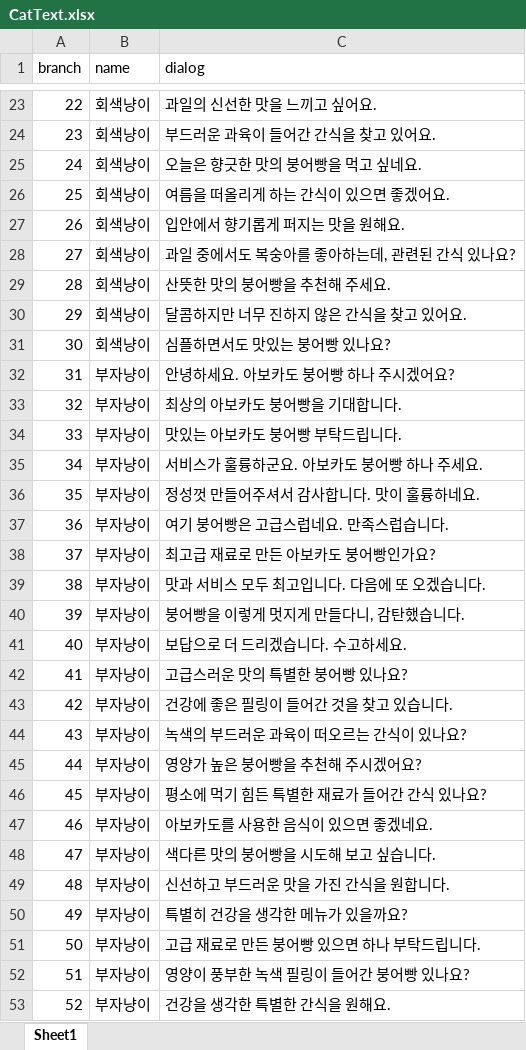
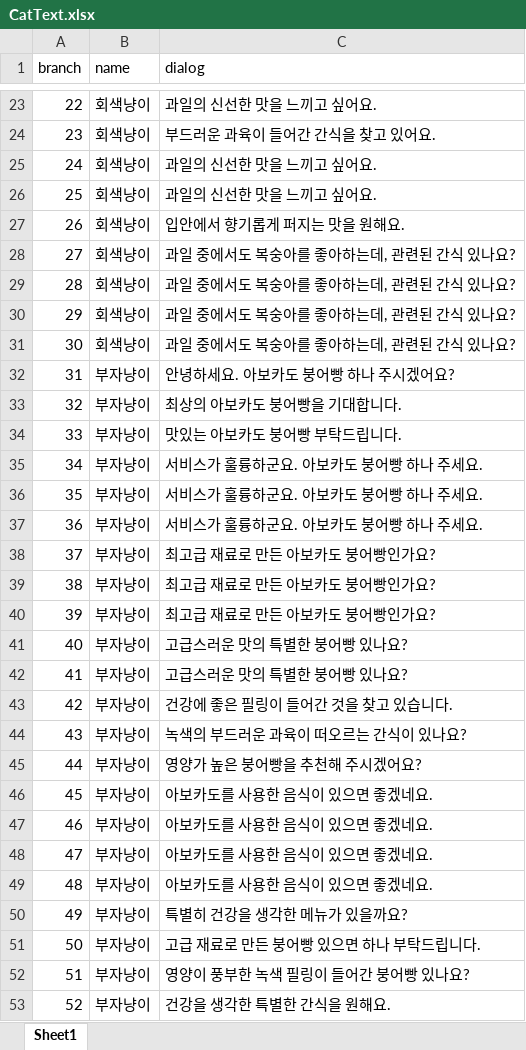
Before and after one commit to BCSDLab/Kittys_Bungeoppang_Cafe, an Excel workbook: Assets/11.Chat/CatText.xlsx, sheet Sheet1, drawn as a sheet; only a part is shown, gaps mark what is left out; values as stored, in another font and other column widths than the file's, no borders; the diff covers the shown part only; the diff names each change by its address in the sheet, - before the commit and + after, or states it on an @@ line.

```diff
--- a/Assets/11.Chat/CatText.xlsx (sheet Sheet1)
+++ b/Assets/11.Chat/CatText.xlsx (sheet Sheet1)
-C25 (dialog): 오늘은 향긋한 맛의 붕어빵을 먹고 싶네요.
+C25 (dialog): 과일의 신선한 맛을 느끼고 싶어요.
-C26 (dialog): 여름을 떠올리게 하는 간식이 있으면 좋겠어요.
+C26 (dialog): 과일의 신선한 맛을 느끼고 싶어요.
-C29 (dialog): 산뜻한 맛의 붕어빵을 추천해 주세요.
+C29 (dialog): 과일 중에서도 복숭아를 좋아하는데, 관련된 간식 있나요?
-C30 (dialog): 달콤하지만 너무 진하지 않은 간식을 찾고 있어요.
+C30 (dialog): 과일 중에서도 복숭아를 좋아하는데, 관련된 간식 있나요?
-C31 (dialog): 심플하면서도 맛있는 붕어빵 있나요?
+C31 (dialog): 과일 중에서도 복숭아를 좋아하는데, 관련된 간식 있나요?
-C36 (dialog): 정성껏 만들어주셔서 감사합니다. 맛이 훌륭하네요.
+C36 (dialog): 서비스가 훌륭하군요. 아보카도 붕어빵 하나 주세요.
-C37 (dialog): 여기 붕어빵은 고급스럽네요. 만족스럽습니다.
+C37 (dialog): 서비스가 훌륭하군요. 아보카도 붕어빵 하나 주세요.
-C39 (dialog): 맛과 서비스 모두 최고입니다. 다음에 또 오겠습니다.
+C39 (dialog): 최고급 재료로 만든 아보카도 붕어빵인가요?
-C40 (dialog): 붕어빵을 이렇게 멋지게 만들다니, 감탄했습니다.
+C40 (dialog): 최고급 재료로 만든 아보카도 붕어빵인가요?
-C41 (dialog): 보답으로 더 드리겠습니다. 수고하세요.
+C41 (dialog): 고급스러운 맛의 특별한 붕어빵 있나요?
-C46 (dialog): 평소에 먹기 힘든 특별한 재료가 들어간 간식 있나요?
+C46 (dialog): 아보카도를 사용한 음식이 있으면 좋겠네요.
-C48 (dialog): 색다른 맛의 붕어빵을 시도해 보고 싶습니다.
+C48 (dialog): 아보카도를 사용한 음식이 있으면 좋겠네요.
-C49 (dialog): 신선하고 부드러운 맛을 가진 간식을 원합니다.
+C49 (dialog): 아보카도를 사용한 음식이 있으면 좋겠네요.
```
Also changed, not shown: 9 edited cells elsewhere in this sheet, 15 other files.
